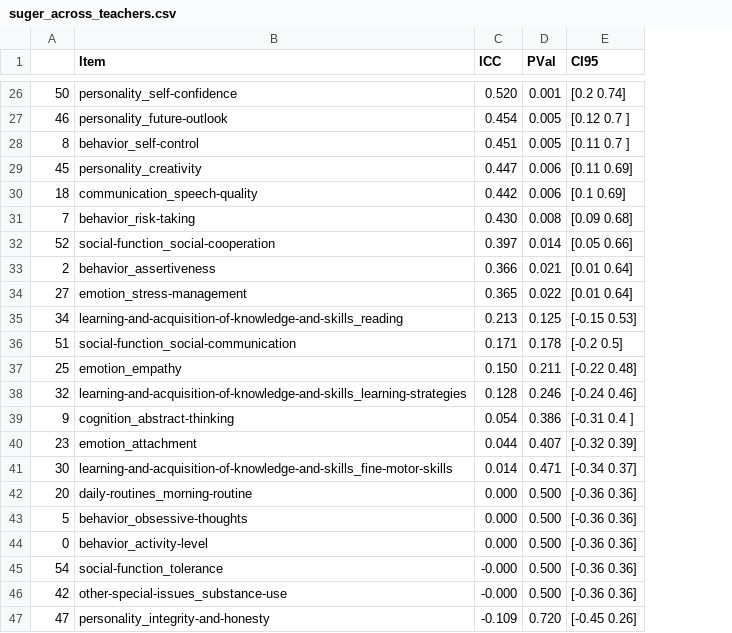
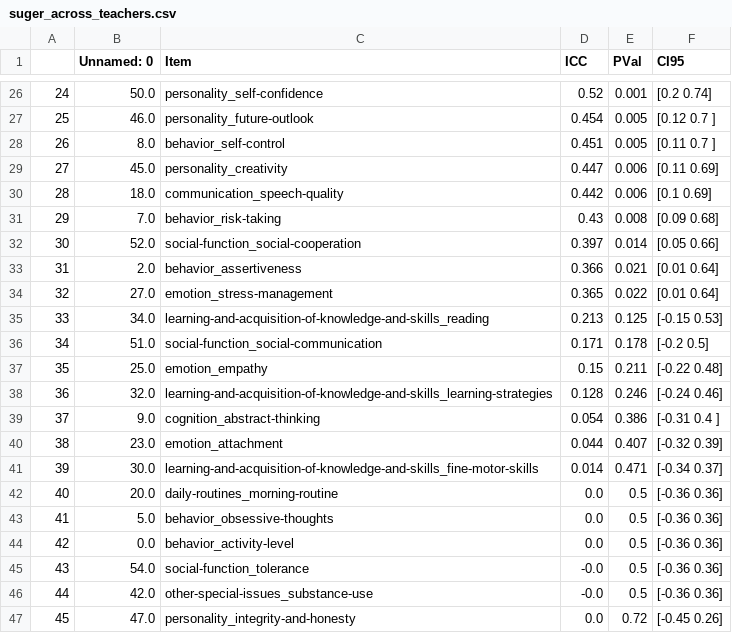
Before and after one commit to charlie42/lisa-school-2024, a CSV file: output/reliability/trr_per_teacher/suger_across_teachers.csv, drawn as a sheet; only a part is shown, gaps mark what is left out; removed rows and columns are numbered as before the commit, all else as after; the diff covers the shown part only; the diff names each change by its address in the sheet, - before the commit and + after, or states it on an @@ line.

```diff
--- a/output/reliability/trr_per_teacher/suger_across_teachers.csv
+++ b/output/reliability/trr_per_teacher/suger_across_teachers.csv
+column B (Unnamed: 0), rows 26-41: 50.0 | 46.0 | 8.0 | 45.0 | 18.0 | 7.0 | 52.0 | 2.0 | 27.0 | 34.0 | 51.0 | 25.0 | 32.0 | 9.0 | 23.0 | 30.0; row 44: 0.0
-A26: 50
+A26: 24
-D26 (ICC): 0.520
+D26 (ICC): 0.52
-A27: 46
+A27: 25
-A28: 8
+A28: 26
-A29: 45
+A29: 27
-A30: 18
+A30: 28
-A31: 7
+A31: 29
-D31 (ICC): 0.430
+D31 (ICC): 0.43
-A32: 52
+A32: 30
-A33: 2
+A33: 31
-A34: 27
+A34: 32
-A35: 34
+A35: 33
-A36: 51
+A36: 34
-A37: 25
+A37: 35
-D37 (ICC): 0.150
+D37 (ICC): 0.15
-A38: 32
+A38: 36
-A39: 9
+A39: 37
-A40: 23
+A40: 38
-A41: 30
+A41: 39
-row 42: 20 | daily-routines_morning-routine | 0.000 | 0.500 | [-0.36 0.36]
-row 43: 5 | behavior_obsessive-thoughts | 0.000 | 0.500 | [-0.36 0.36]
-row 44: 0 | behavior_activity-level | 0.000 | 0.500 | [-0.36 0.36]
-row 45: 54 | social-function_tolerance | -0.000 | 0.500 | [-0.36 0.36]
+row 42: 40 | 20.0 | daily-routines_morning-routine | 0.0 | 0.5 | [-0.36 0.36]
+row 43: 41 | 5.0 | behavior_obsessive-thoughts | 0.0 | 0.5 | [-0.36 0.36]
-C44 (Item): other-special-issues_substance-use
+C44 (Item): behavior_activity-level
-D44 (ICC): -0.000
+D44 (ICC): 0.0
-E44 (PVal): 0.500
+E44 (PVal): 0.5
-row 47: 47 | personality_integrity-and-honesty | -0.109 | 0.720 | [-0.45 0.26]
+row 45: 43 | 54.0 | social-function_tolerance | -0.0 | 0.5 | [-0.36 0.36]
+row 46: 44 | 42.0 | other-special-issues_substance-use | -0.0 | 0.5 | [-0.36 0.36]
+row 47: 45 | 47.0 | personality_integrity-and-honesty | 0.0 | 0.72 | [-0.45 0.26]
```
Also changed, not shown: 4 added rows, 3 removed rows and 56 edited cells elsewhere in this file, output/reliability/irr_clichy_good_trr.csv, output/reliability/irr_suger_good_trr.csv, 8 other files.
